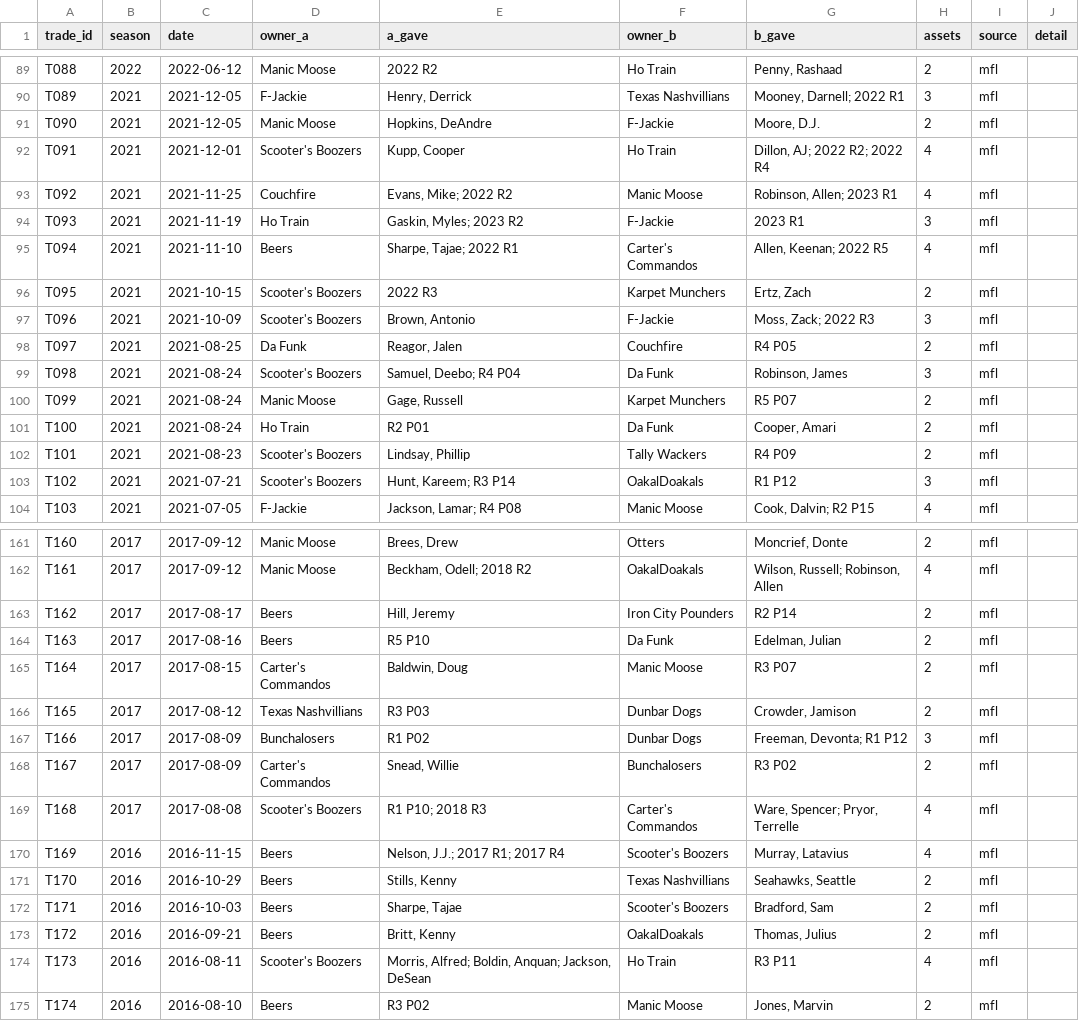
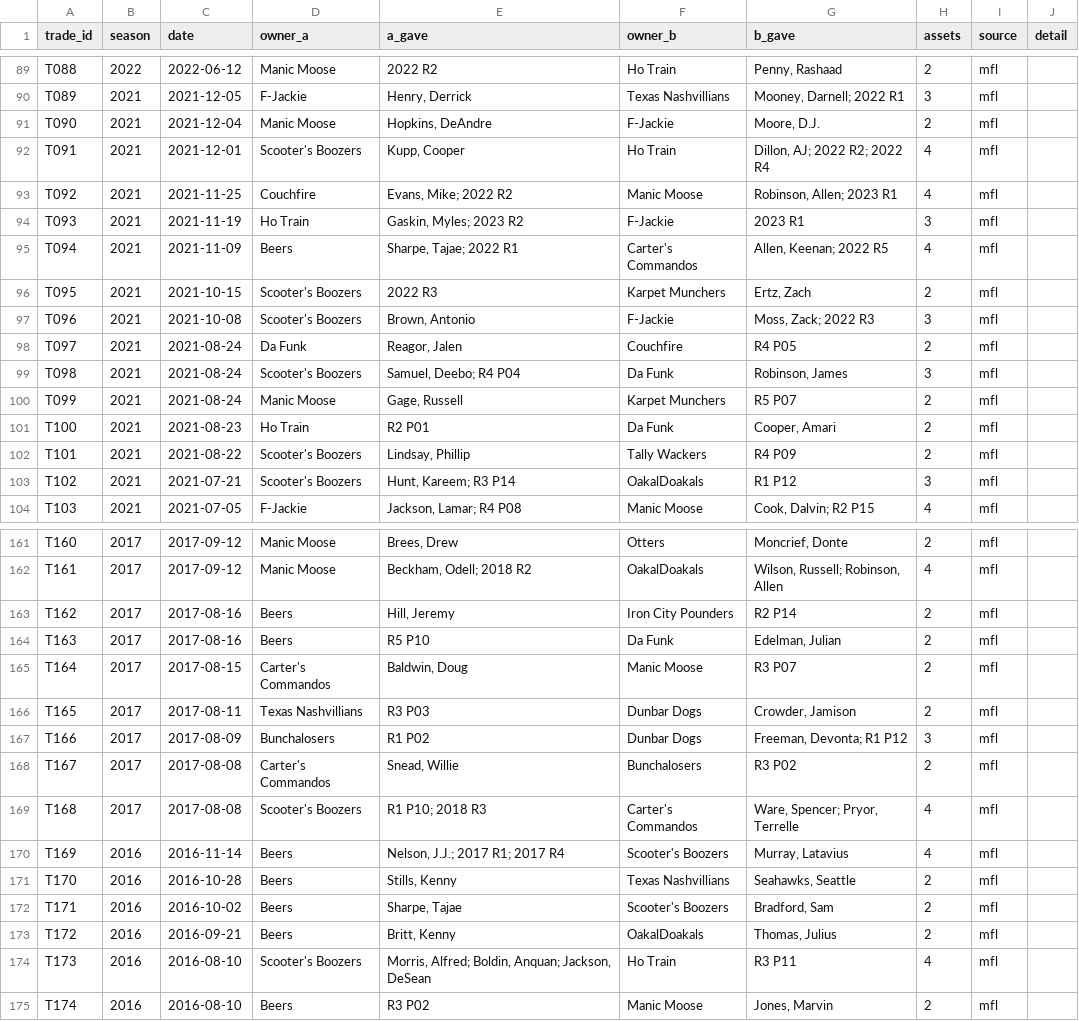
Before and after one commit to mspinola/pdl, a CSV file: datasets/trade_log.csv, drawn as a sheet; only a part is shown, gaps mark what is left out; the diff covers the shown part only.

```diff
--- a/datasets/trade_log.csv
+++ b/datasets/trade_log.csv
@@ -90,3 +90,3 @@ T088,2022,2022-06-12,Manic Moose,2022 R2,Ho Train,"Penny, Rashaad",2,mfl,
 T089,2021,2021-12-05,F-Jackie,"Henry, Derrick",Texas Nashvillians,"Mooney, Darnell; 2022 R1",3,mfl,
-T090,2021,2021-12-05,Manic Moose,"Hopkins, DeAndre",F-Jackie,"Moore, D.J.",2,mfl,
+T090,2021,2021-12-04,Manic Moose,"Hopkins, DeAndre",F-Jackie,"Moore, D.J.",2,mfl,
 T091,2021,2021-12-01,Scooter's Boozers,"Kupp, Cooper",Ho Train,"Dillon, AJ; 2022 R2; 2022 R4",4,mfl,
@@ -94,10 +94,10 @@ T092,2021,2021-11-25,Couchfire,"Evans, Mike; 2022 R2",Manic Moose,"Robinson, All
 T093,2021,2021-11-19,Ho Train,"Gaskin, Myles; 2023 R2",F-Jackie,2023 R1,3,mfl,
-T094,2021,2021-11-10,Beers,"Sharpe, Tajae; 2022 R1",Carter's Commandos,"Allen, Keenan; 2022 R5",4,mfl,
+T094,2021,2021-11-09,Beers,"Sharpe, Tajae; 2022 R1",Carter's Commandos,"Allen, Keenan; 2022 R5",4,mfl,
 T095,2021,2021-10-15,Scooter's Boozers,2022 R3,Karpet Munchers,"Ertz, Zach",2,mfl,
-T096,2021,2021-10-09,Scooter's Boozers,"Brown, Antonio",F-Jackie,"Moss, Zack; 2022 R3",3,mfl,
-T097,2021,2021-08-25,Da Funk,"Reagor, Jalen",Couchfire,R4 P05,2,mfl,
+T096,2021,2021-10-08,Scooter's Boozers,"Brown, Antonio",F-Jackie,"Moss, Zack; 2022 R3",3,mfl,
+T097,2021,2021-08-24,Da Funk,"Reagor, Jalen",Couchfire,R4 P05,2,mfl,
 T098,2021,2021-08-24,Scooter's Boozers,"Samuel, Deebo; R4 P04",Da Funk,"Robinson, James",3,mfl,
 T099,2021,2021-08-24,Manic Moose,"Gage, Russell",Karpet Munchers,R5 P07,2,mfl,
-T100,2021,2021-08-24,Ho Train,R2 P01,Da Funk,"Cooper, Amari",2,mfl,
-T101,2021,2021-08-23,Scooter's Boozers,"Lindsay, Phillip",Tally Wackers,R4 P09,2,mfl,
+T100,2021,2021-08-23,Ho Train,R2 P01,Da Funk,"Cooper, Amari",2,mfl,
+T101,2021,2021-08-22,Scooter's Boozers,"Lindsay, Phillip",Tally Wackers,R4 P09,2,mfl,
 T102,2021,2021-07-21,Scooter's Boozers,"Hunt, Kareem; R3 P14",OakalDoakals,R1 P12,3,mfl,
@@ -162,14 +162,14 @@ T160,2017,2017-09-12,Manic Moose,"Brees, Drew",Otters,"Moncrief, Donte",2,mfl,
 T161,2017,2017-09-12,Manic Moose,"Beckham, Odell; 2018 R2",OakalDoakals,"Wilson, Russell; Robinson, Allen",4,mfl,
-T162,2017,2017-08-17,Beers,"Hill, Jeremy",Iron City Pounders,R2 P14,2,mfl,
+T162,2017,2017-08-16,Beers,"Hill, Jeremy",Iron City Pounders,R2 P14,2,mfl,
 T163,2017,2017-08-16,Beers,R5 P10,Da Funk,"Edelman, Julian",2,mfl,
 T164,2017,2017-08-15,Carter's Commandos,"Baldwin, Doug",Manic Moose,R3 P07,2,mfl,
-T165,2017,2017-08-12,Texas Nashvillians,R3 P03,Dunbar Dogs,"Crowder, Jamison",2,mfl,
+T165,2017,2017-08-11,Texas Nashvillians,R3 P03,Dunbar Dogs,"Crowder, Jamison",2,mfl,
 T166,2017,2017-08-09,Bunchalosers,R1 P02,Dunbar Dogs,"Freeman, Devonta; R1 P12",3,mfl,
-T167,2017,2017-08-09,Carter's Commandos,"Snead, Willie",Bunchalosers,R3 P02,2,mfl,
+T167,2017,2017-08-08,Carter's Commandos,"Snead, Willie",Bunchalosers,R3 P02,2,mfl,
 T168,2017,2017-08-08,Scooter's Boozers,R1 P10; 2018 R3,Carter's Commandos,"Ware, Spencer; Pryor, Terrelle",4,mfl,
-T169,2016,2016-11-15,Beers,"Nelson, J.J.; 2017 R1; 2017 R4",Scooter's Boozers,"Murray, Latavius",4,mfl,
-T170,2016,2016-10-29,Beers,"Stills, Kenny",Texas Nashvillians,"Seahawks, Seattle",2,mfl,
-T171,2016,2016-10-03,Beers,"Sharpe, Tajae",Scooter's Boozers,"Bradford, Sam",2,mfl,
+T169,2016,2016-11-14,Beers,"Nelson, J.J.; 2017 R1; 2017 R4",Scooter's Boozers,"Murray, Latavius",4,mfl,
+T170,2016,2016-10-28,Beers,"Stills, Kenny",Texas Nashvillians,"Seahawks, Seattle",2,mfl,
+T171,2016,2016-10-02,Beers,"Sharpe, Tajae",Scooter's Boozers,"Bradford, Sam",2,mfl,
 T172,2016,2016-09-21,Beers,"Britt, Kenny",OakalDoakals,"Thomas, Julius",2,mfl,
-T173,2016,2016-08-11,Scooter's Boozers,"Morris, Alfred; Boldin, Anquan; Jackson, DeSean",Ho Train,R3 P11,4,mfl,
+T173,2016,2016-08-10,Scooter's Boozers,"Morris, Alfred; Boldin, Anquan; Jackson, DeSean",Ho Train,R3 P11,4,mfl,
 T174,2016,2016-08-10,Beers,R3 P02,Manic Moose,"Jones, Marvin",2,mfl,
```
Also changed, not shown: 48 edited cells elsewhere in this file, 5 other files.
